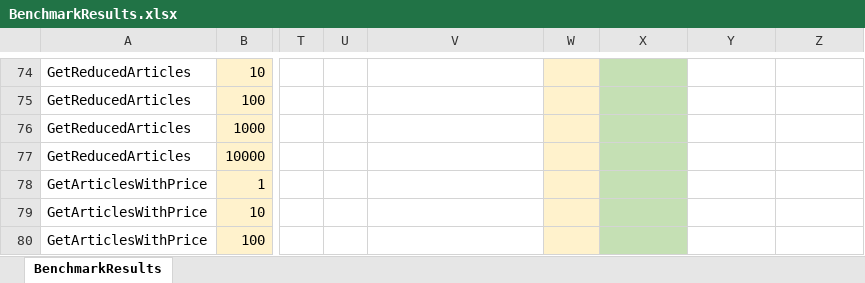
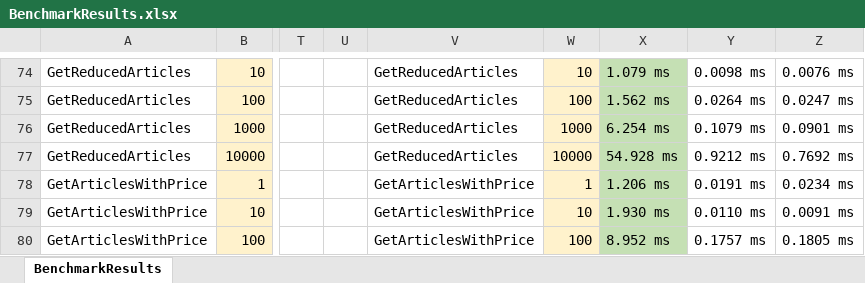
Before and after one commit to EliasAnton/Testaufbau, an Excel workbook: Testaufbau/BenchmarkResults/BenchmarkResults.xlsx, sheet BenchmarkResults, drawn as a sheet; only a part is shown, gaps mark what is left out; values as stored, in another font and other column widths than the file's, no borders; the diff covers the shown part only; the diff names each change by its address in the sheet, - before the commit and + after, or states it on an @@ line.

```diff
--- a/Testaufbau/BenchmarkResults/BenchmarkResults.xlsx (sheet BenchmarkResults)
+++ b/Testaufbau/BenchmarkResults/BenchmarkResults.xlsx (sheet BenchmarkResults)
-V74:V77: (empty)
+V74:V77: GetReducedArticles
-W74: (empty)
+W74: 10
-X74: (empty)
+X74: 1.079 ms
-Y74: (empty)
+Y74: 0.0098 ms
-Z74: (empty)
+Z74: 0.0076 ms
-W75: (empty)
+W75: 100
-X75: (empty)
+X75: 1.562 ms
-Y75: (empty)
+Y75: 0.0264 ms
-Z75: (empty)
+Z75: 0.0247 ms
-W76: (empty)
+W76: 1000
-X76: (empty)
+X76: 6.254 ms
-Y76: (empty)
+Y76: 0.1079 ms
-Z76: (empty)
+Z76: 0.0901 ms
-W77: (empty)
+W77: 10000
-X77: (empty)
+X77: 54.928 ms
-Y77: (empty)
+Y77: 0.9212 ms
-Z77: (empty)
+Z77: 0.7692 ms
-V78:V80: (empty)
+V78:V80: GetArticlesWithPrice
-W78: (empty)
+W78: 1
-X78: (empty)
+X78: 1.206 ms
-Y78: (empty)
+Y78: 0.0191 ms
-Z78: (empty)
+Z78: 0.0234 ms
-W79: (empty)
+W79: 10
-X79: (empty)
+X79: 1.930 ms
-Y79: (empty)
+Y79: 0.0110 ms
-Z79: (empty)
+Z79: 0.0091 ms
-W80: (empty)
+W80: 100
-X80: (empty)
+X80: 8.952 ms
-Y80: (empty)
+Y80: 0.1757 ms
-Z80: (empty)
+Z80: 0.1805 ms
```
Also changed, not shown: 45 edited cells elsewhere in this sheet, 14 other files.
